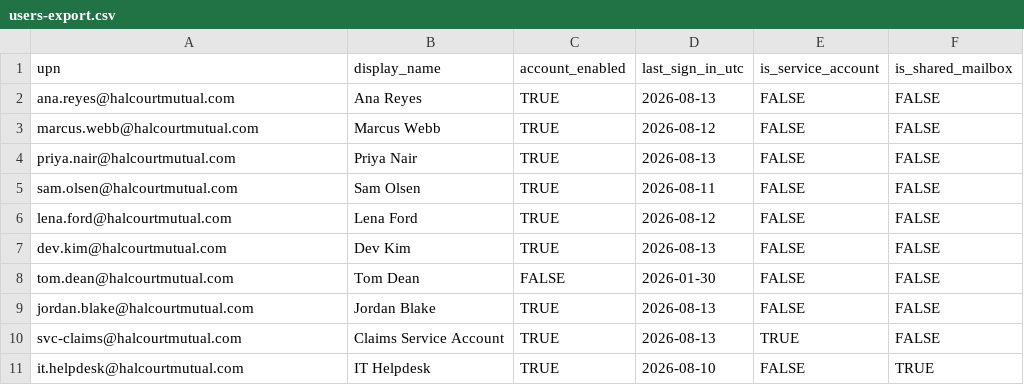
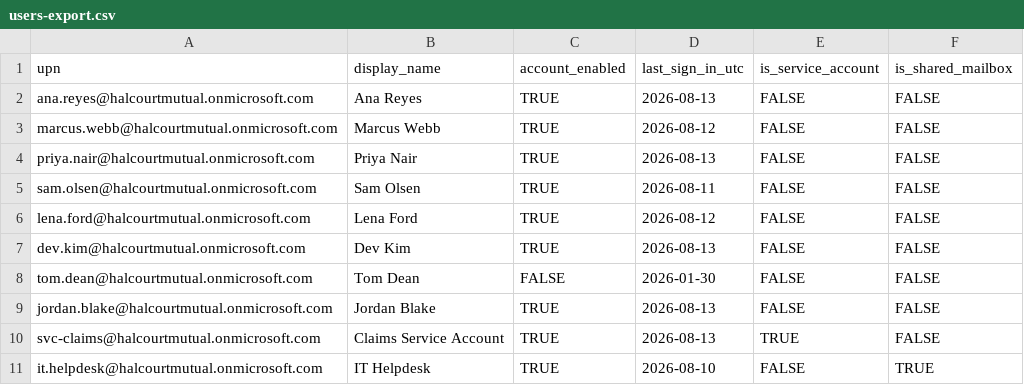
Before and after one commit to solliancenet/copilot-studio-shadow-agents-workshop, a CSV file: worksheets/artifact-pack/users-export.csv, drawn as a sheet.

```diff
--- a/worksheets/artifact-pack/users-export.csv
+++ b/worksheets/artifact-pack/users-export.csv
@@ -1,11 +1,11 @@
 upn,display_name,account_enabled,last_sign_in_utc,is_service_account,is_shared_mailbox
-ana.reyes@halcourtmutual.com,Ana Reyes,TRUE,2026-08-13,FALSE,FALSE
-marcus.webb@halcourtmutual.com,Marcus Webb,TRUE,2026-08-12,FALSE,FALSE
-priya.nair@halcourtmutual.com,Priya Nair,TRUE,2026-08-13,FALSE,FALSE
-sam.olsen@halcourtmutual.com,Sam Olsen,TRUE,2026-08-11,FALSE,FALSE
-lena.ford@halcourtmutual.com,Lena Ford,TRUE,2026-08-12,FALSE,FALSE
-dev.kim@halcourtmutual.com,Dev Kim,TRUE,2026-08-13,FALSE,FALSE
-tom.dean@halcourtmutual.com,Tom Dean,FALSE,2026-01-30,FALSE,FALSE
-jordan.blake@halcourtmutual.com,Jordan Blake,TRUE,2026-08-13,FALSE,FALSE
-svc-claims@halcourtmutual.com,Claims Service Account,TRUE,2026-08-13,TRUE,FALSE
-it.helpdesk@halcourtmutual.com,IT Helpdesk,TRUE,2026-08-10,FALSE,TRUE
+ana.reyes@halcourtmutual.onmicrosoft.com,Ana Reyes,TRUE,2026-08-13,FALSE,FALSE
+marcus.webb@halcourtmutual.onmicrosoft.com,Marcus Webb,TRUE,2026-08-12,FALSE,FALSE
+priya.nair@halcourtmutual.onmicrosoft.com,Priya Nair,TRUE,2026-08-13,FALSE,FALSE
+sam.olsen@halcourtmutual.onmicrosoft.com,Sam Olsen,TRUE,2026-08-11,FALSE,FALSE
+lena.ford@halcourtmutual.onmicrosoft.com,Lena Ford,TRUE,2026-08-12,FALSE,FALSE
+dev.kim@halcourtmutual.onmicrosoft.com,Dev Kim,TRUE,2026-08-13,FALSE,FALSE
+tom.dean@halcourtmutual.onmicrosoft.com,Tom Dean,FALSE,2026-01-30,FALSE,FALSE
+jordan.blake@halcourtmutual.onmicrosoft.com,Jordan Blake,TRUE,2026-08-13,FALSE,FALSE
+svc-claims@halcourtmutual.onmicrosoft.com,Claims Service Account,TRUE,2026-08-13,TRUE,FALSE
+it.helpdesk@halcourtmutual.onmicrosoft.com,IT Helpdesk,TRUE,2026-08-10,FALSE,TRUE
```
Also changed, not shown: setup/data/claims.csv, worksheets/artifact-pack/agents-export.csv, 14 other files.
